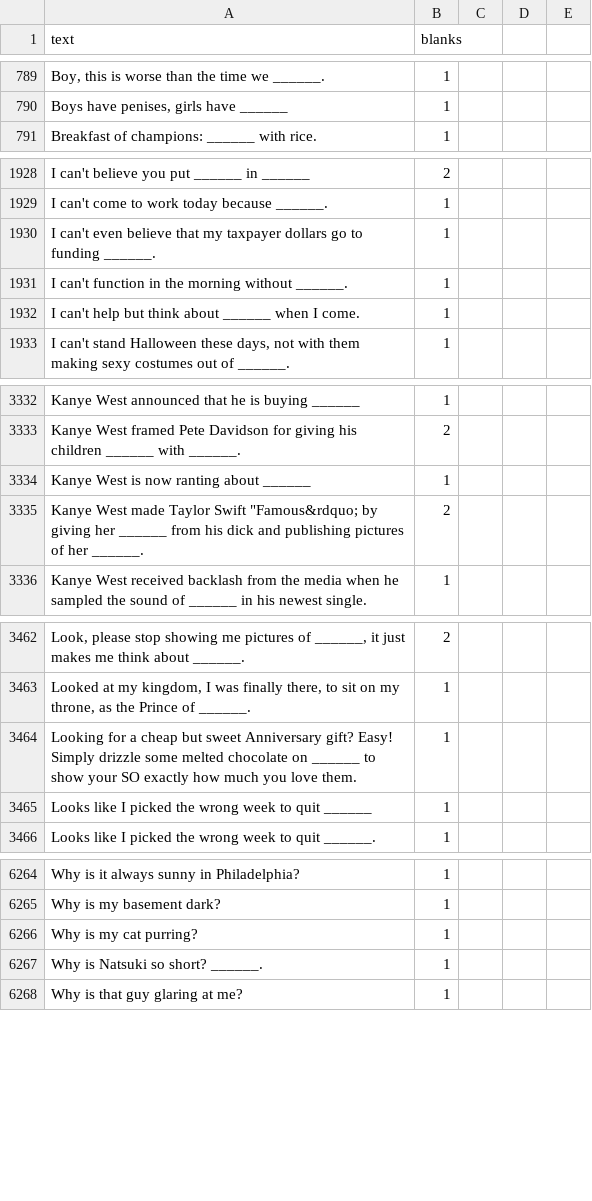
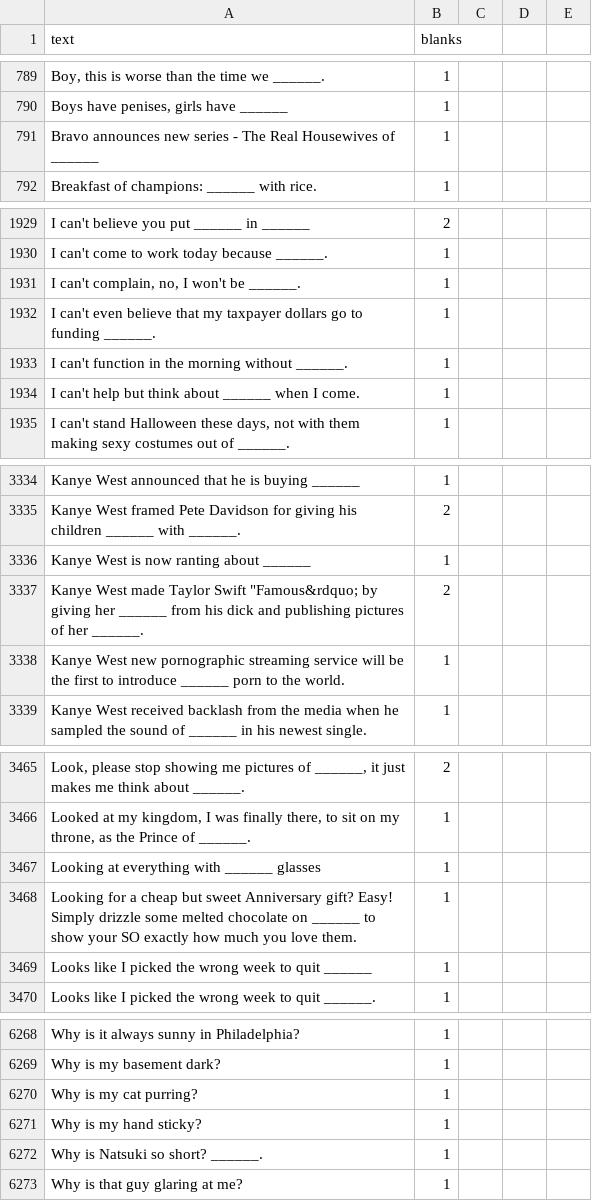
Before and after one commit to amdewstow/CAHIdeas, a CSV file: _r_cahideas__cards_black_.csv, drawn as a sheet; only a part is shown, gaps mark what is left out; the diff names each change by its address in the sheet, - before the commit and + after, or states it on an @@ line.

```diff
--- a/_r_cahideas__cards_black_.csv
+++ b/_r_cahideas__cards_black_.csv
+row 791: Bravo announces new series - The Real Housewives of ______ | 1
+row 1931: I can't complain, no, I won't be ______. | 1
+row 3338: Kanye West new pornographic streaming service will be the first to introduce ______ porn to the world. | 1
+row 3467: Looking at everything with ______ glasses | 1
+row 6271: Why is my hand sticky? | 1
```
Also changed, not shown: 8 other files.
